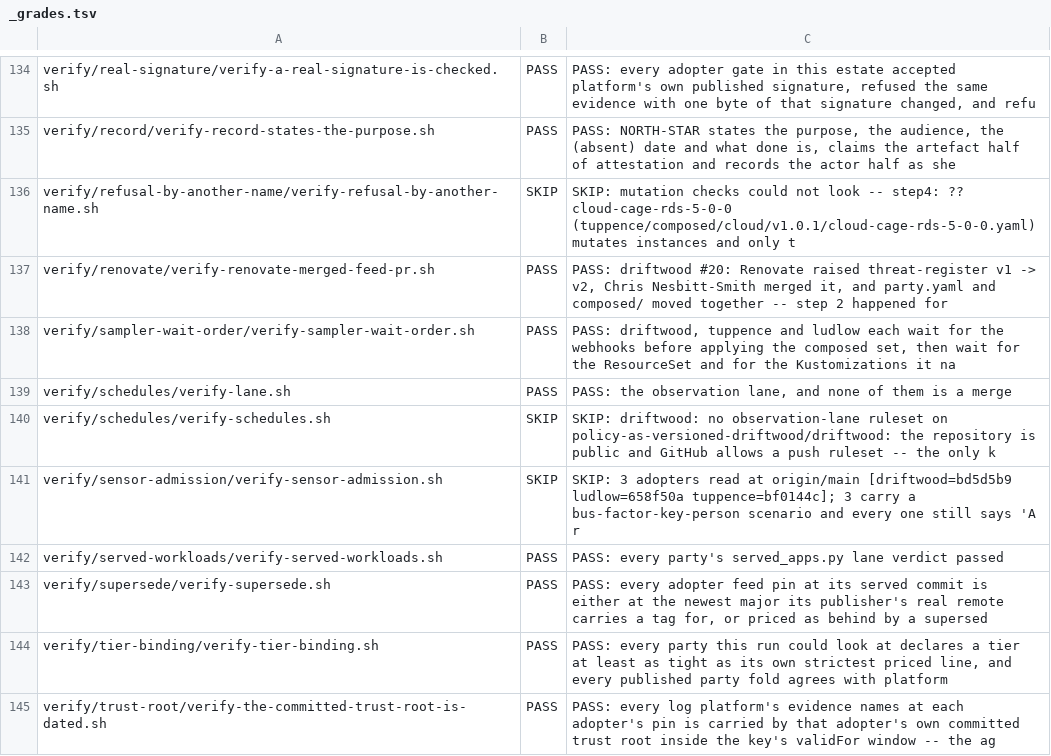
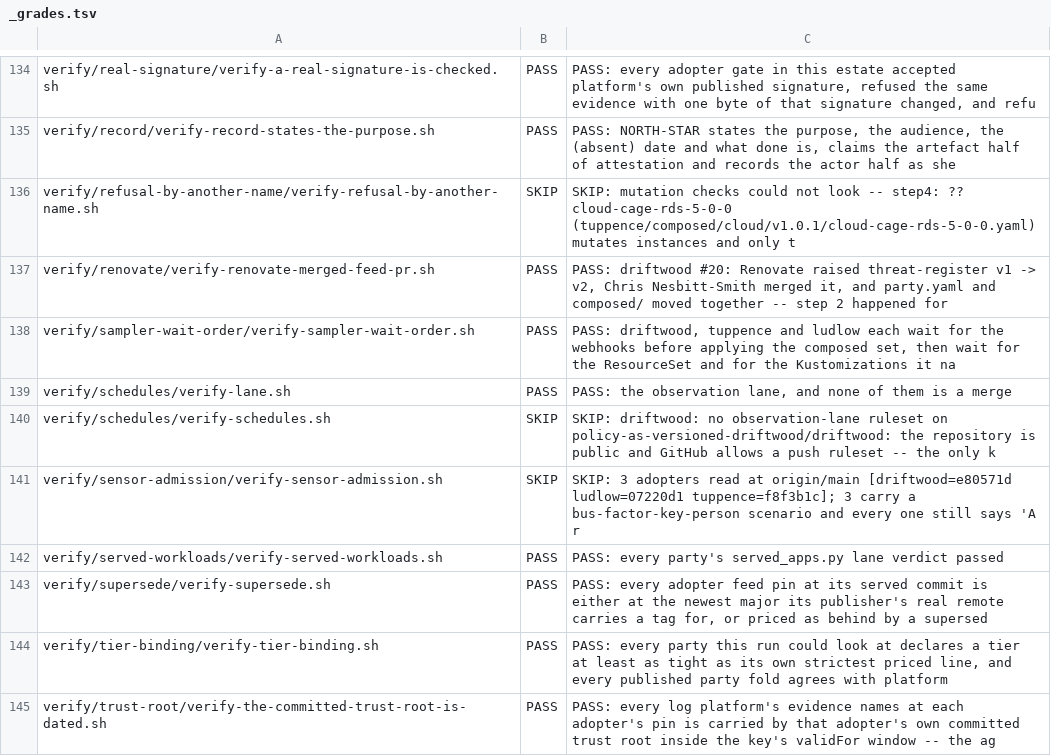
Before and after one commit to policy-as-versioned-flux/policy-as-versioned-flux, a TSV file: talk/captures/_grades.tsv, drawn as a sheet; only a part is shown, gaps mark what is left out; the diff covers the shown part only.

```diff
--- a/talk/captures/_grades.tsv
+++ b/talk/captures/_grades.tsv
@@ -140,3 +140,3 @@ verify/schedules/verify-lane.sh	PASS	PASS: the observation lane, and none of the
 verify/schedules/verify-schedules.sh	SKIP	SKIP: driftwood: no observation-lane ruleset on policy-as-versioned-driftwood/driftwood: the repository is public and GitHub allows a push ruleset -- the only k
-verify/sensor-admission/verify-sensor-admission.sh	SKIP	SKIP: 3 adopters read at origin/main [driftwood=bd5d5b9 ludlow=658f50a tuppence=bf0144c]; 3 carry a bus-factor-key-person scenario and every one still says 'A r
+verify/sensor-admission/verify-sensor-admission.sh	SKIP	SKIP: 3 adopters read at origin/main [driftwood=e80571d ludlow=07220d1 tuppence=f8f3b1c]; 3 carry a bus-factor-key-person scenario and every one still says 'A r
 verify/served-workloads/verify-served-workloads.sh	PASS	PASS: every party's served_apps.py lane verdict passed
```
Also changed, not shown: 13 edited cells elsewhere in this file, 50 other files.
